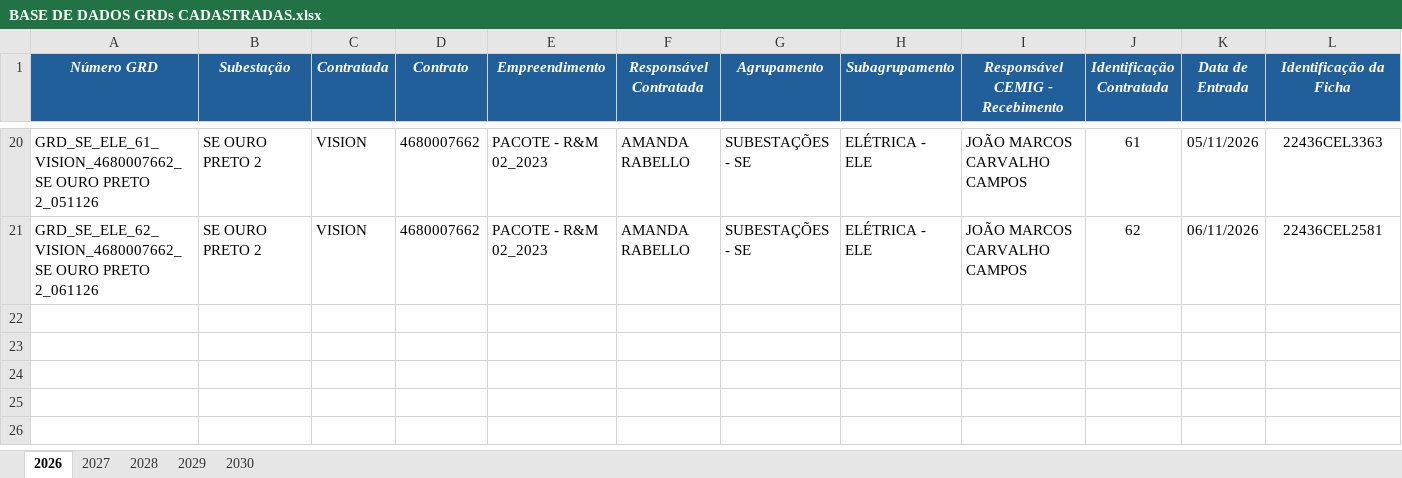
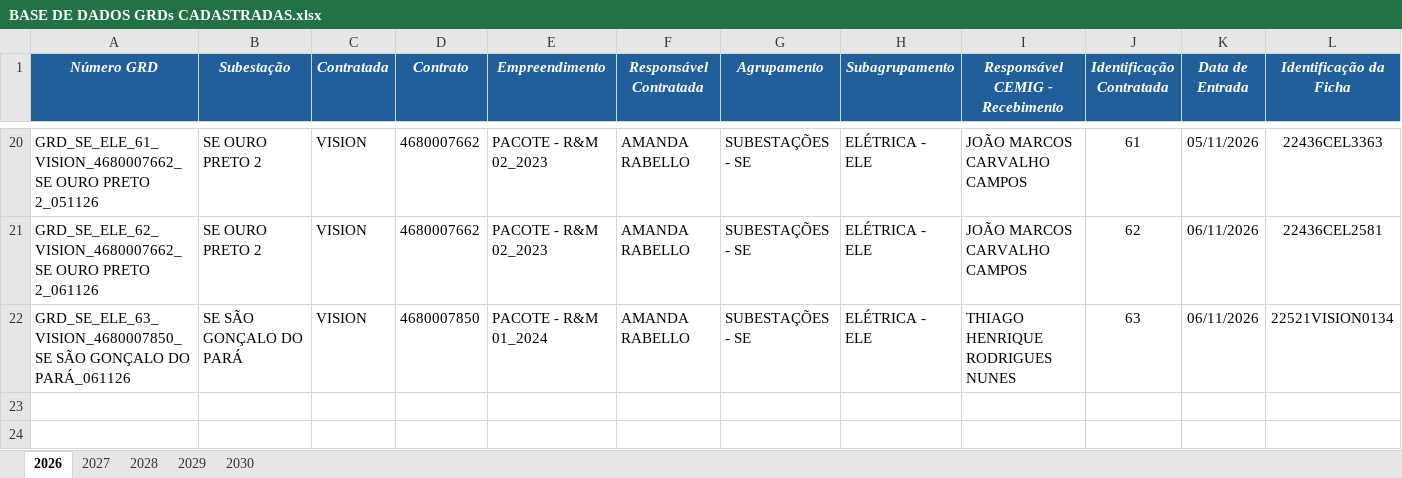
Before and after one commit to kildarymp-creator/GRD---EI-ET, an Excel workbook: BASE DE DADOS GRDs CADASTRADAS.xlsx, sheet 2026, drawn as a sheet; only a part is shown, gaps mark what is left out; the shorter side is filled out with more unchanged rows; values as stored, in another font and other column widths than the file's, no borders; conditional formats not drawn; removed rows and columns are numbered as before the commit, all else as after; rows hold the shown columns only; the diff names each change by its address in the sheet, - before the commit and + after, or states it on an @@ line.

Commit message:
Atualização automática da base

```diff
--- a/BASE DE DADOS GRDs CADASTRADAS.xlsx (sheet 2026)
+++ b/BASE DE DADOS GRDs CADASTRADAS.xlsx (sheet 2026)
-row 22: (empty)
+row 22: GRD_SE_ELE_63_VISION_4680007850_SE SÃO GONÇALO DO PARÁ_061126 | SE SÃO GONÇALO DO PARÁ | VISION | 4680007850 | PACOTE - R&M 01_2024 | AMANDA RABELLO | SUBESTAÇÕES - SE | ELÉTRICA - ELE | THIAGO HENRIQUE RODRIGUES NUNES | 63 | 06/11/2026 | 22521VISION0134
```
